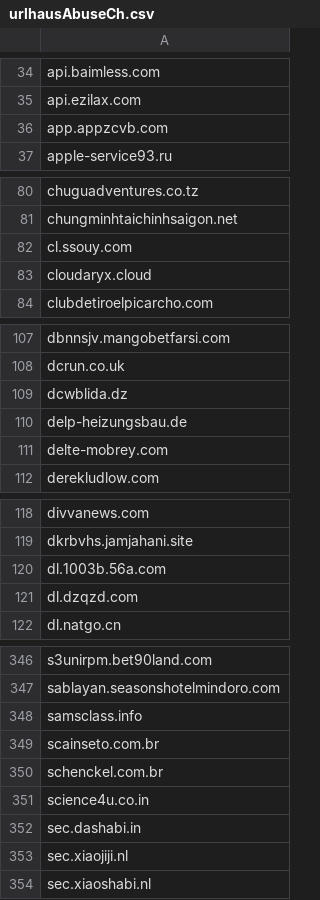
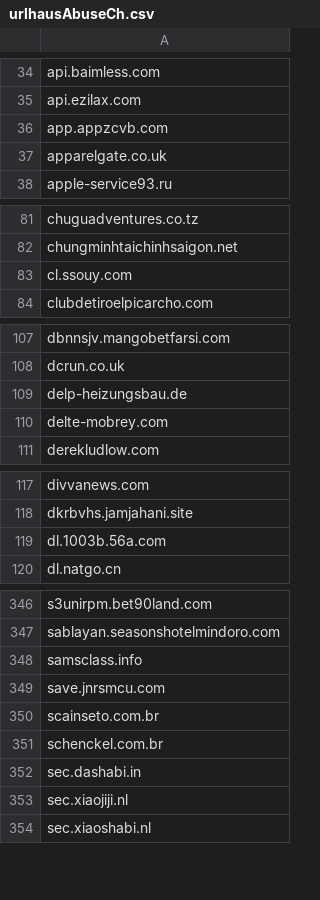
Before and after one commit to external-sources/hosts-sources, a CSV file: data/urlhausAbuseCh.csv, drawn as a sheet; only a part is shown, gaps mark what is left out; the diff covers the shown part only.

```diff
--- a/data/urlhausAbuseCh.csv
+++ b/data/urlhausAbuseCh.csv
@@ -36,2 +36,3 @@ api.ezilax.com
 app.appzcvb.com
+apparelgate.co.uk
 apple-service93.ru
@@ -82,3 +83,2 @@ chungminhtaichinhsaigon.net
 cl.ssouy.com
-cloudaryx.cloud
 clubdetiroelpicarcho.com
@@ -108,3 +108,2 @@ dbnnsjv.mangobetfarsi.com
 dcrun.co.uk
-dcwblida.dz
 delp-heizungsbau.de
@@ -120,3 +119,2 @@ dkrbvhs.jamjahani.site
 dl.1003b.56a.com
-dl.dzqzd.com
 dl.natgo.cn
@@ -348,5 +348,5 @@ sablayan.seasonshotelmindoro.com
 samsclass.info
+save.jnrsmcu.com
 scainseto.com.br
 schenckel.com.br
-science4u.co.in
 sec.dashabi.in
```
Also changed, not shown: 4 added rows, 5 removed rows and 1 edited cell elsewhere in this file, data/kadhosts_azet13.csv, data/openfish/domain.csv, 1 other file.
